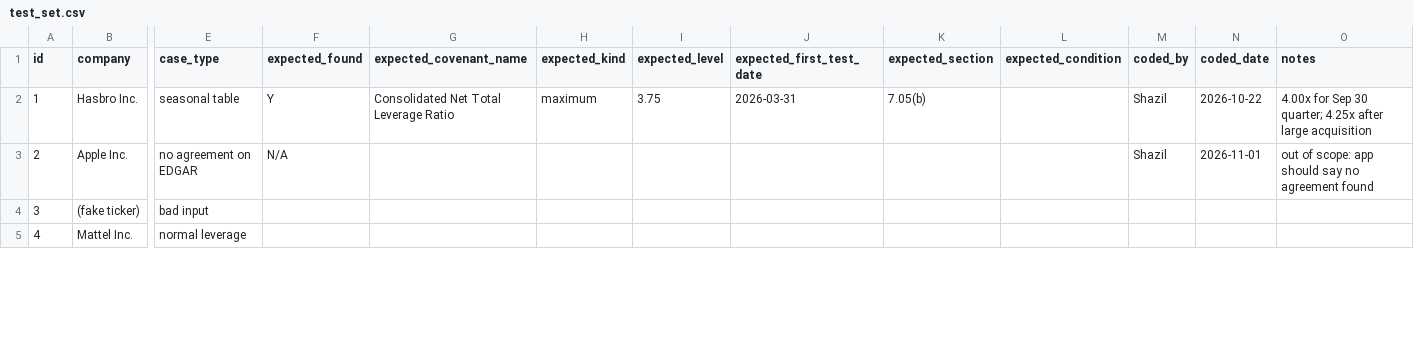
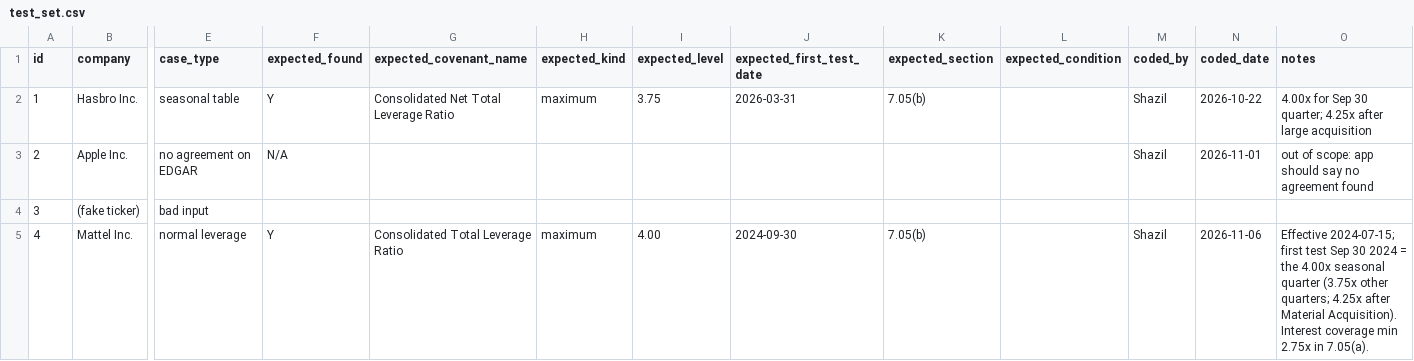
Before and after one commit to shazilakhtar/covenant-extractor, a CSV file: eval/test_set.csv, drawn as a sheet; only a part is shown, gaps mark what is left out; the diff covers the shown part only; the diff names each change by its address in the sheet, - before the commit and + after, or states it on an @@ line.

Commit message:
Expected answers rows 4–7

```diff
--- a/eval/test_set.csv
+++ b/eval/test_set.csv
-F5 (expected_found): (empty)
+F5 (expected_found): Y
-G5 (expected_covenant_name): (empty)
+G5 (expected_covenant_name): Consolidated Total Leverage Ratio
-H5 (expected_kind): (empty)
+H5 (expected_kind): maximum
-I5 (expected_level): (empty)
+I5 (expected_level): 4.00
-J5 (expected_first_test_date): (empty)
+J5 (expected_first_test_date): 2024-09-30
-K5 (expected_section): (empty)
+K5 (expected_section): 7.05(b)
-M5 (coded_by): (empty)
+M5 (coded_by): Shazil
-N5 (coded_date): (empty)
+N5 (coded_date): 2026-11-06
-O5 (notes): (empty)
+O5 (notes): Effective 2024-07-15; first test Sep 30 2024 = the 4.00x seasonal quarter (3.75x other quarters; 4.25x after Material Acquisition). Interest coverage min 2.75x in 7.05(a).
```
Also changed, not shown: 28 edited cells elsewhere in this file.
